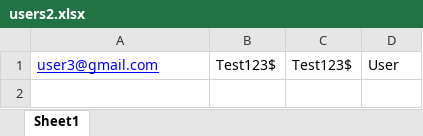
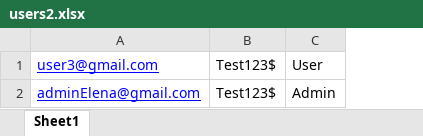
Before and after one commit to elenakeckaroska/IS-Homework, an Excel workbook: Bilets/EBilets.Web/files/users2.xlsx, sheet Sheet1, drawn as a sheet; values as stored, in another font and other column widths than the file's, no borders; removed rows and columns are numbered as before the commit, all else as after; the diff names each change by its address in the sheet, - before the commit and + after, or states it on an @@ line.

```diff
--- a/Bilets/EBilets.Web/files/users2.xlsx (sheet Sheet1)
+++ b/Bilets/EBilets.Web/files/users2.xlsx (sheet Sheet1)
-column C, row 1: Test123$
+row 2: adminElena@gmail.com | Test123$ | Admin
```
Also changed, not shown: 38 other files.
